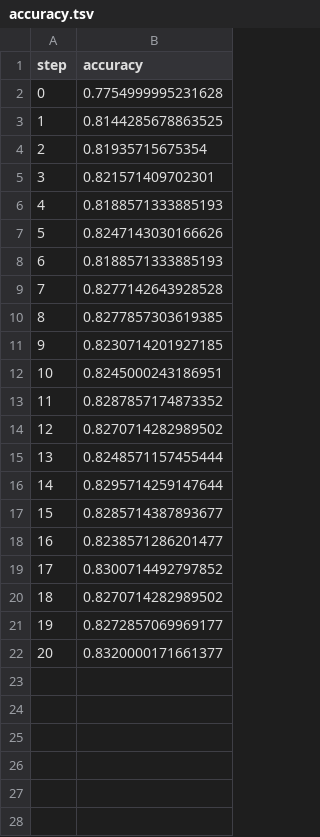
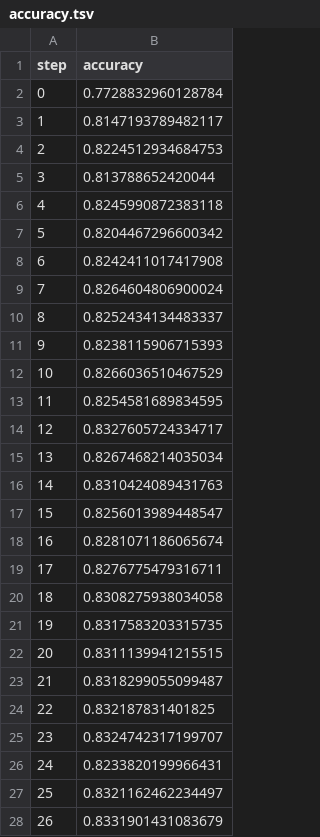
Before and after one commit to RawthiL/giar_ina_dev, a TSV file: experiments/cell-detection-classifier-training/dvclive/plots/metrics/train/accuracy.tsv, drawn as a sheet; only a part is shown; the diff covers the shown part only.

```diff
--- a/experiments/cell-detection-classifier-training/dvclive/plots/metrics/train/accuracy.tsv
+++ b/experiments/cell-detection-classifier-training/dvclive/plots/metrics/train/accuracy.tsv
@@ -1,22 +1,28 @@
 step	accuracy
-0	0.7754999995231628
-1	0.8144285678863525
-2	0.81935715675354
-3	0.821571409702301
-4	0.8188571333885193
-5	0.8247143030166626
-6	0.8188571333885193
-7	0.8277142643928528
-8	0.8277857303619385
-9	0.8230714201927185
-10	0.8245000243186951
-11	0.8287857174873352
-12	0.8270714282989502
-13	0.8248571157455444
-14	0.8295714259147644
-15	0.8285714387893677
-16	0.8238571286201477
-17	0.8300714492797852
-18	0.8270714282989502
-19	0.8272857069969177
-20	0.8320000171661377
+0	0.7728832960128784
+1	0.8147193789482117
+2	0.8224512934684753
+3	0.813788652420044
+4	0.8245990872383118
+5	0.8204467296600342
+6	0.8242411017417908
+7	0.8264604806900024
+8	0.8252434134483337
+9	0.8238115906715393
+10	0.8266036510467529
+11	0.8254581689834595
+12	0.8327605724334717
+13	0.8267468214035034
+14	0.8310424089431763
+15	0.8256013989448547
+16	0.8281071186065674
+17	0.8276775479316711
+18	0.8308275938034058
+19	0.8317583203315735
+20	0.8311139941215515
+21	0.8318299055099487
+22	0.832187831401825
+23	0.8324742317199707
+24	0.8233820199966431
+25	0.8321162462234497
+26	0.8331901431083679
```
Also changed, not shown: 3 added rows elsewhere in this file, experiments/cell-detection-classifier-training/dvclive/plots/metrics/eval/accuracy.tsv, experiments/cell-detection-classifier-training/dvclive/plots/metrics/eval/loss.tsv, 23 other files.
